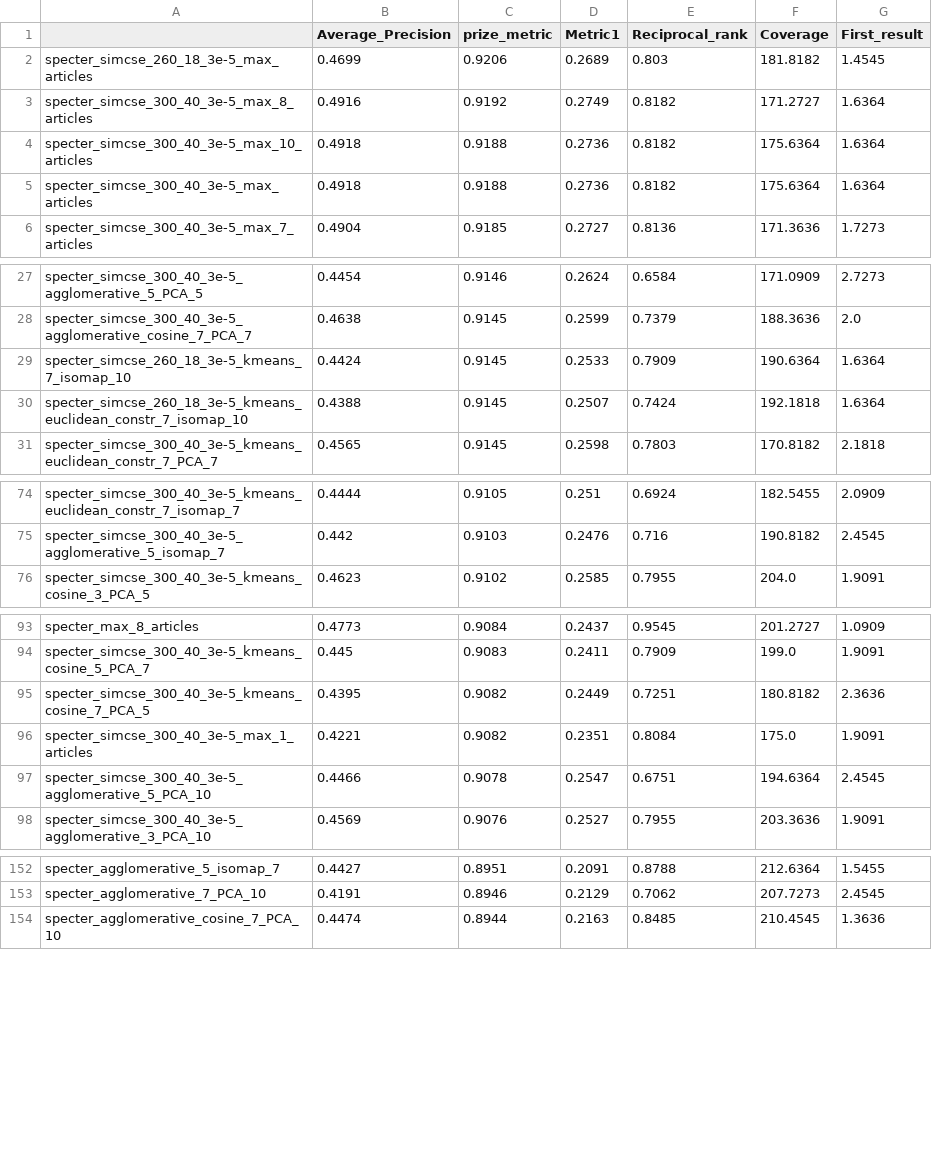
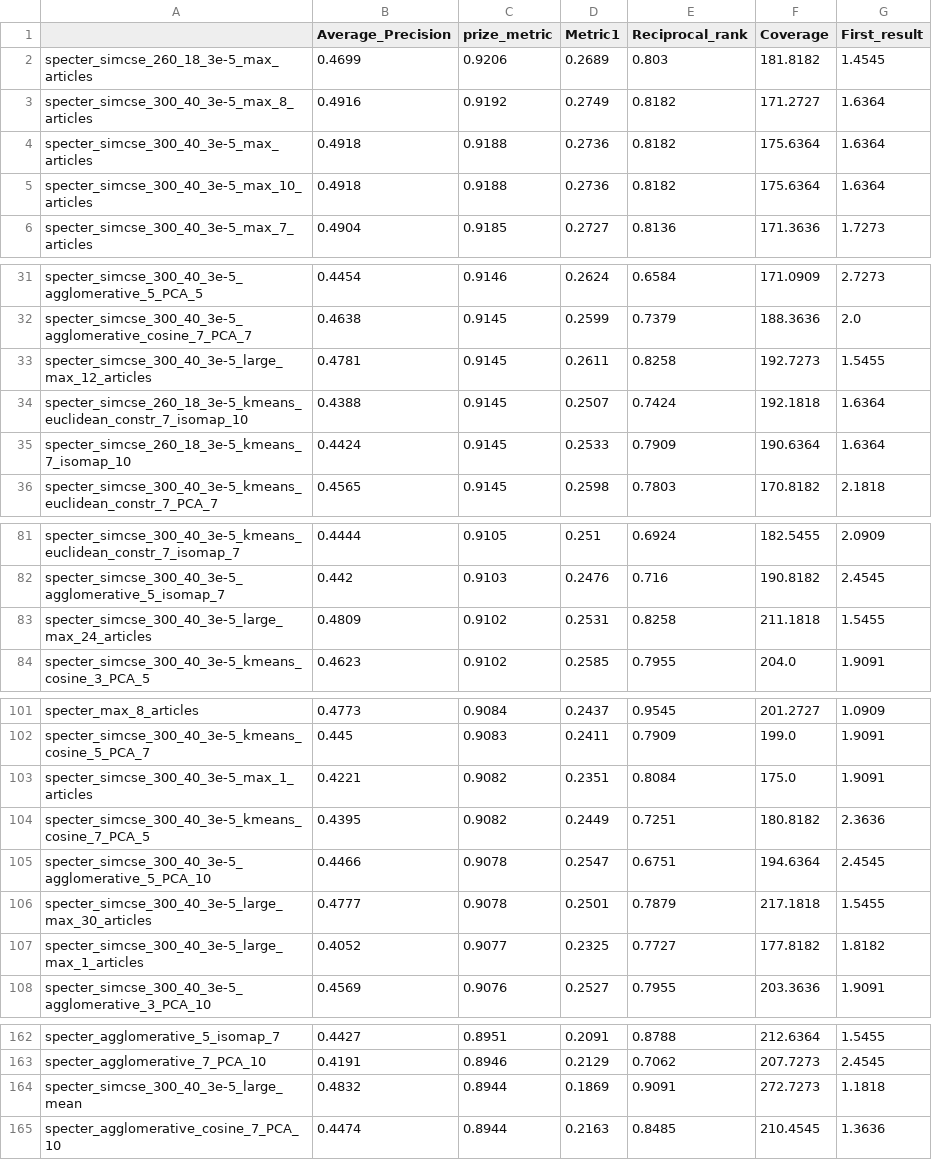
Before and after one commit to nikifori/Apella-plus-thesis, a CSV file: embeddings_py/results/out_sort_by_prize_metric.csv, drawn as a sheet; only a part is shown, gaps mark what is left out; the diff covers the shown part only.

```diff
--- a/embeddings_py/results/out_sort_by_prize_metric.csv
+++ b/embeddings_py/results/out_sort_by_prize_metric.csv
@@ -3,4 +3,4 @@ specter_simcse_260_18_3e-5_max_articles,0.4699,0.9206,0.2689,0.803,181.8182,1.45
 specter_simcse_300_40_3e-5_max_8_articles,0.4916,0.9192,0.2749,0.8182,171.2727,1.6364
+specter_simcse_300_40_3e-5_max_articles,0.4918,0.9188,0.2736,0.8182,175.6364,1.6364
 specter_simcse_300_40_3e-5_max_10_articles,0.4918,0.9188,0.2736,0.8182,175.6364,1.6364
-specter_simcse_300_40_3e-5_max_articles,0.4918,0.9188,0.2736,0.8182,175.6364,1.6364
 specter_simcse_300_40_3e-5_max_7_articles,0.4904,0.9185,0.2727,0.8136,171.3636,1.7273
@@ -28,4 +32,5 @@ specter_simcse_300_40_3e-5_agglomerative_5_PCA_5,0.4454,0.9146,0.2624,0.6584,171
 specter_simcse_300_40_3e-5_agglomerative_cosine_7_PCA_7,0.4638,0.9145,0.2599,0.7379,188.3636,2.0
+specter_simcse_300_40_3e-5_large_max_12_articles,0.4781,0.9145,0.2611,0.8258,192.7273,1.5455
+specter_simcse_260_18_3e-5_kmeans_euclidean_constr_7_isomap_10,0.4388,0.9145,0.2507,0.7424,192.1818,1.6364
 specter_simcse_260_18_3e-5_kmeans_7_isomap_10,0.4424,0.9145,0.2533,0.7909,190.6364,1.6364
-specter_simcse_260_18_3e-5_kmeans_euclidean_constr_7_isomap_10,0.4388,0.9145,0.2507,0.7424,192.1818,1.6364
 specter_simcse_300_40_3e-5_kmeans_euclidean_constr_7_PCA_7,0.4565,0.9145,0.2598,0.7803,170.8182,2.1818
@@ -75,2 +82,3 @@ specter_simcse_300_40_3e-5_kmeans_euclidean_constr_7_isomap_7,0.4444,0.9105,0.25
 specter_simcse_300_40_3e-5_agglomerative_5_isomap_7,0.442,0.9103,0.2476,0.716,190.8182,2.4545
+specter_simcse_300_40_3e-5_large_max_24_articles,0.4809,0.9102,0.2531,0.8258,211.1818,1.5455
 specter_simcse_300_40_3e-5_kmeans_cosine_3_PCA_5,0.4623,0.9102,0.2585,0.7955,204.0,1.9091
@@ -94,5 +102,7 @@ specter_max_8_articles,0.4773,0.9084,0.2437,0.9545,201.2727,1.0909
 specter_simcse_300_40_3e-5_kmeans_cosine_5_PCA_7,0.445,0.9083,0.2411,0.7909,199.0,1.9091
+specter_simcse_300_40_3e-5_max_1_articles,0.4221,0.9082,0.2351,0.8084,175.0,1.9091
 specter_simcse_300_40_3e-5_kmeans_cosine_7_PCA_5,0.4395,0.9082,0.2449,0.7251,180.8182,2.3636
-specter_simcse_300_40_3e-5_max_1_articles,0.4221,0.9082,0.2351,0.8084,175.0,1.9091
 specter_simcse_300_40_3e-5_agglomerative_5_PCA_10,0.4466,0.9078,0.2547,0.6751,194.6364,2.4545
+specter_simcse_300_40_3e-5_large_max_30_articles,0.4777,0.9078,0.2501,0.7879,217.1818,1.5455
+specter_simcse_300_40_3e-5_large_max_1_articles,0.4052,0.9077,0.2325,0.7727,177.8182,1.8182
 specter_simcse_300_40_3e-5_agglomerative_3_PCA_10,0.4569,0.9076,0.2527,0.7955,203.3636,1.9091
@@ -153,2 +163,3 @@ specter_agglomerative_5_isomap_7,0.4427,0.8951,0.2091,0.8788,212.6364,1.5455
 specter_agglomerative_7_PCA_10,0.4191,0.8946,0.2129,0.7062,207.7273,2.4545
+specter_simcse_300_40_3e-5_large_mean,0.4832,0.8944,0.1869,0.9091,272.7273,1.1818
 specter_agglomerative_cosine_7_PCA_10,0.4474,0.8944,0.2163,0.8485,210.4545,1.3636
```
Also changed, not shown: 6 added rows and 9 moved rows elsewhere in this file, embeddings_py/results/out_sort_by_Average_Precision.csv, embeddings_py/results/out_sort_by_Coverage.csv, 9 other files.
